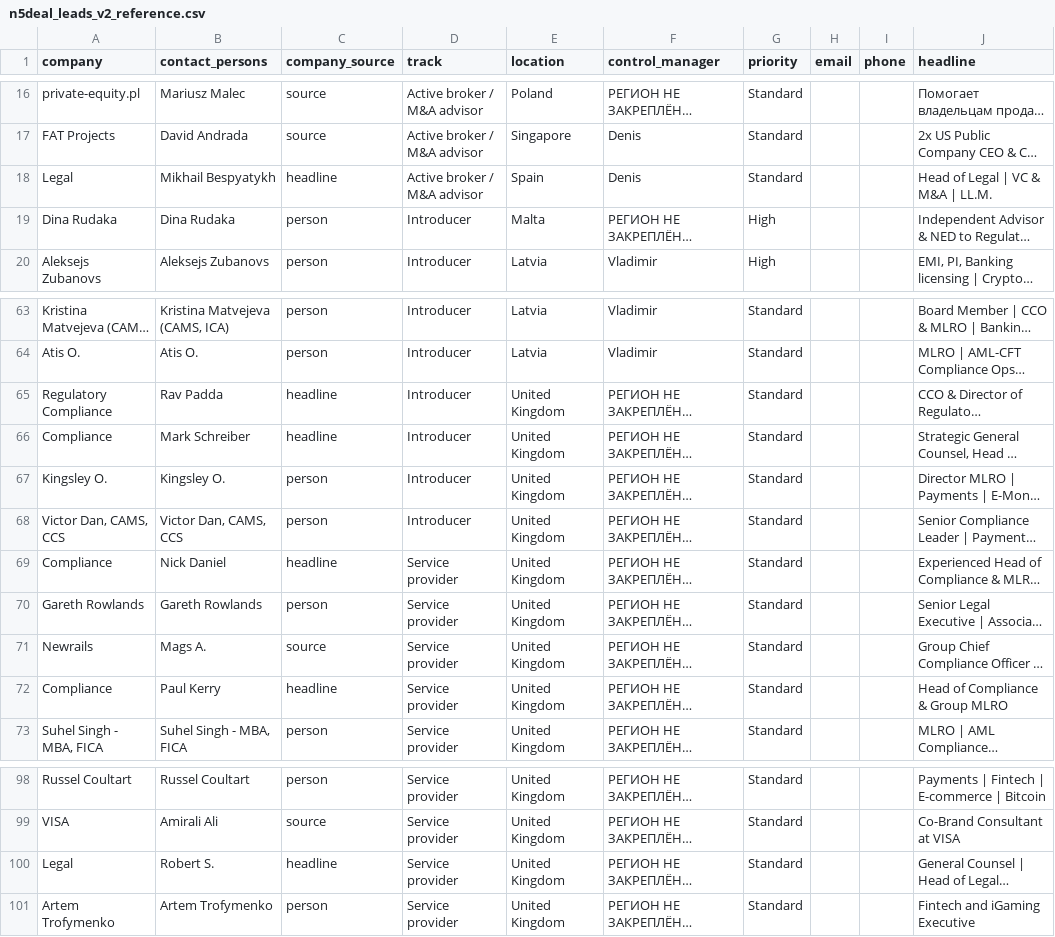
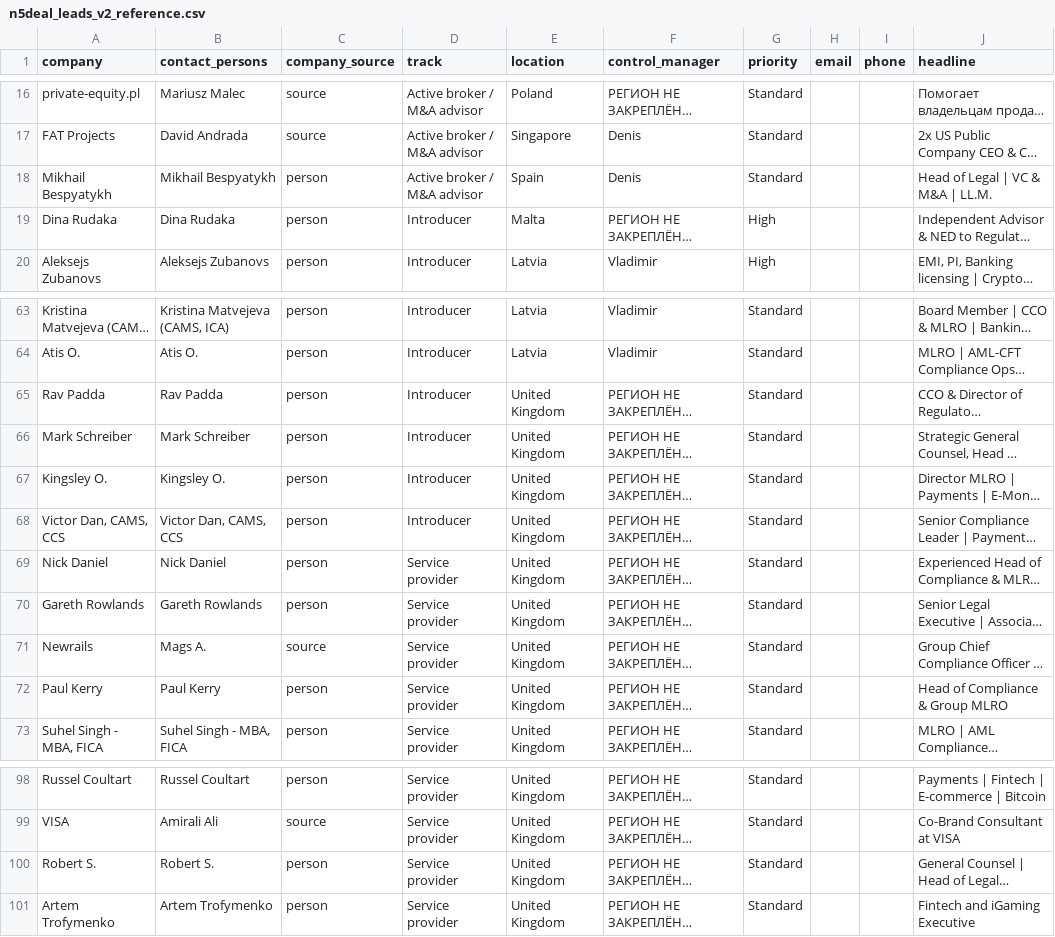
Before and after one commit to utservice3-hash/Serhii_Bespyatchuk, a CSV file: leads/import/n5deal_leads_v2_reference.csv, drawn as a sheet; only a part is shown, gaps mark what is left out; long unchanged cells end in …; the diff names each change by its address in the sheet, - before the commit and + after, or states it on an @@ line.

```diff
--- a/leads/import/n5deal_leads_v2_reference.csv
+++ b/leads/import/n5deal_leads_v2_reference.csv
-A18 (company): Legal
+A18 (company): Mikhail Bespyatykh
-C18 (company_source): headline
+C18 (company_source): person
-A65 (company): Regulatory Compliance
+A65 (company): Rav Padda
-C65:C66 (company_source): headline
+C65:C66 (company_source): person
-A66 (company): Compliance
+A66 (company): Mark Schreiber
-A69 (company): Compliance
+A69 (company): Nick Daniel
-C69 (company_source): headline
+C69 (company_source): person
-A72 (company): Compliance
+A72 (company): Paul Kerry
-C72 (company_source): headline
+C72 (company_source): person
-A100 (company): Legal
+A100 (company): Robert S.
-C100 (company_source): headline
+C100 (company_source): person
```
Also changed, not shown: leads/import/n5deal_leads_v2_full.csv, leads/import/n5deal_leads_v2_part01.csv, 4 other files.
